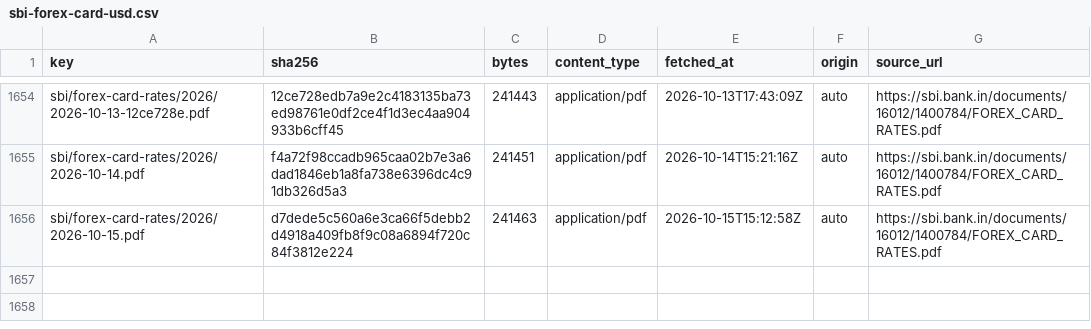
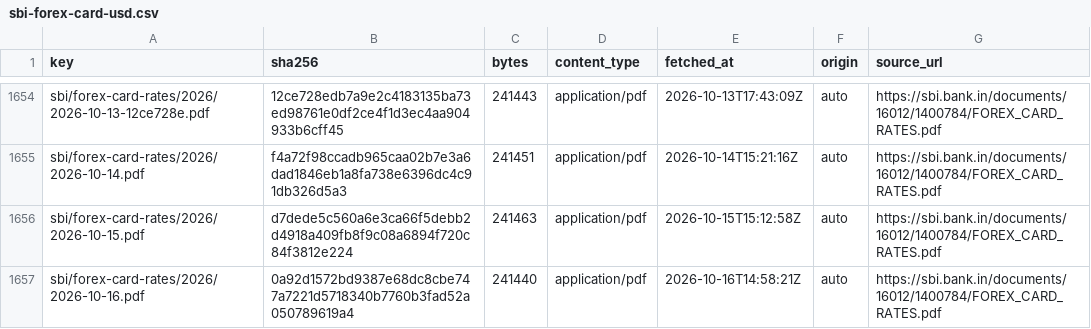
Before and after one commit to xfina-dev/xfina-data, a CSV file: v1/manifests/sbi-forex-card-usd.csv, drawn as a sheet; only a part is shown, gaps mark what is left out.

```diff
--- a/v1/manifests/sbi-forex-card-usd.csv
+++ b/v1/manifests/sbi-forex-card-usd.csv
@@ -1656 +1656,2 @@ sbi/forex-card-rates/2026/2026-10-14.pdf,f4a72f98ccadb965caa02b7e3a6dad1846eb1a8
 sbi/forex-card-rates/2026/2026-10-15.pdf,d7dede5c560a6e3ca66f5debb2d4918a409fb8f9c08a6894f720c84f3812e224,241463,application/pdf,2026-10-15T15:12:58Z,auto,https://sbi.bank.in/documents/16012/1400784/FOREX_CARD_RATES.pdf
+sbi/forex-card-rates/2026/2026-10-16.pdf,0a92d1572bd9387e68dc8cbe747a7221d5718340b7760b3fad52a050789619a4,241440,application/pdf,2026-10-16T14:58:21Z,auto,https://sbi.bank.in/documents/16012/1400784/FOREX_CARD_RATES.pdf
```
Also changed, not shown: v1/fx/sbi-forex-card-usd.csv, 1 other file.
